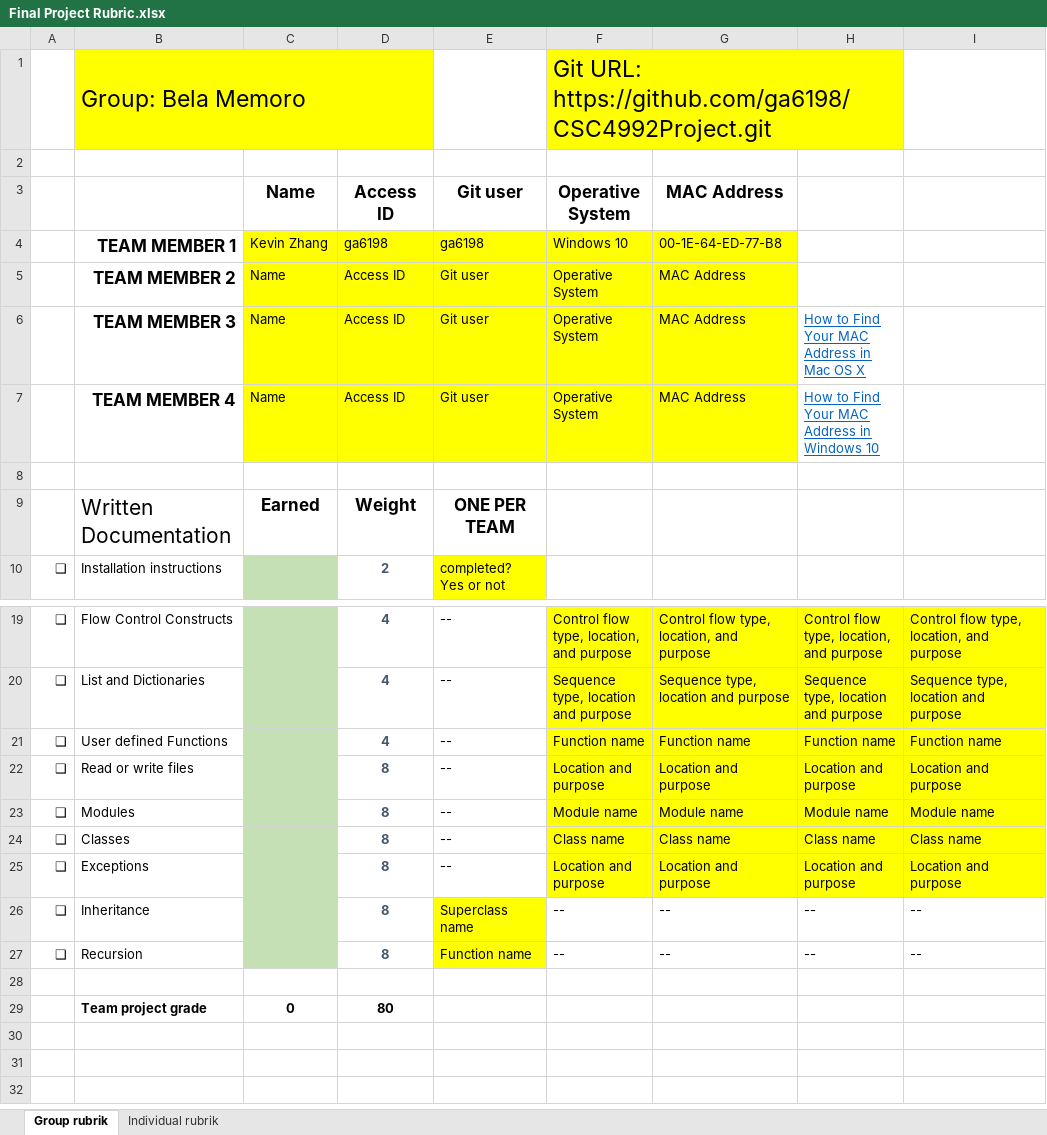
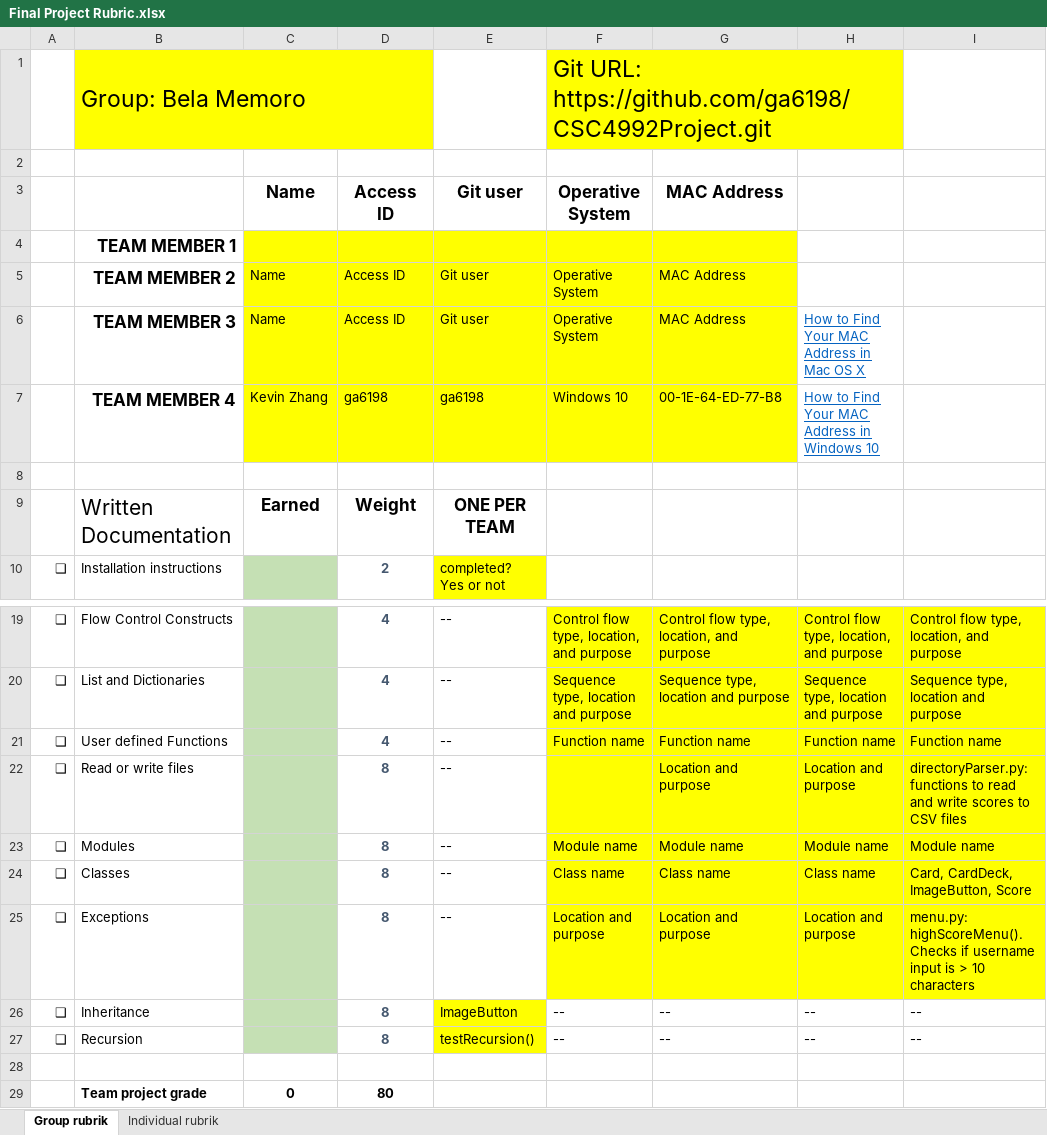
Before and after one commit to kzhangdz/CSC4992Project, an Excel workbook: management/Final Project Rubric.xlsx, sheet Group rubrik, drawn as a sheet; only a part is shown, gaps mark what is left out; values as stored, in another font and other column widths than the file's, no borders; the diff names each change by its address in the sheet, - before the commit and + after, or states it on an @@ line.

Commit message:
update project rubric

```diff
--- a/management/Final Project Rubric.xlsx (sheet Group rubrik)
+++ b/management/Final Project Rubric.xlsx (sheet Group rubrik)
-C4: Kevin Zhang
+C4: (empty)
-D4: ga6198
+D4: (empty)
-E4: ga6198
+E4: (empty)
-F4: Windows 10
+F4: (empty)
-G4: 00-1E-64-ED-77-B8
+G4: (empty)
-C7: Name
+C7: Kevin Zhang
-D7: Access ID
+D7: ga6198
-E7: Git user
+E7: ga6198
-F7: Operative System
+F7: Windows 10
-G7: MAC Address
+G7: 00-1E-64-ED-77-B8
-F22: Location and purpose
+F22: (empty)
-I22: Location and purpose
+I22: directoryParser.py: functions to read and write scores to CSV files
-I24: Class name
+I24: Card, CardDeck, ImageButton, Score
-I25: Location and purpose
+I25: menu.py: highScoreMenu(). Checks if username input is > 10 characters
-E26: Superclass name
+E26: ImageButton
-E27: Function name
+E27: testRecursion()
```
